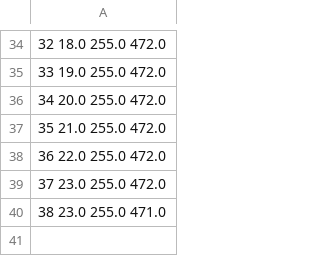
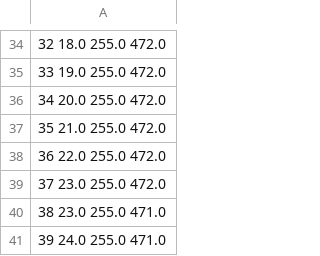
Before and after one commit to gymccusker/MOCCHA, a CSV file: UM/AUX_DATA/20180813_ShipTrack_GRIDDED.csv, drawn as a sheet; only a part is shown, gaps mark what is left out.

Commit message:
add 24th hour?

```diff
--- a/UM/AUX_DATA/20180813_ShipTrack_GRIDDED.csv
+++ b/UM/AUX_DATA/20180813_ShipTrack_GRIDDED.csv
@@ -40 +40,2 @@
 38 23.0 255.0 471.0
+39 24.0 255.0 471.0
```
